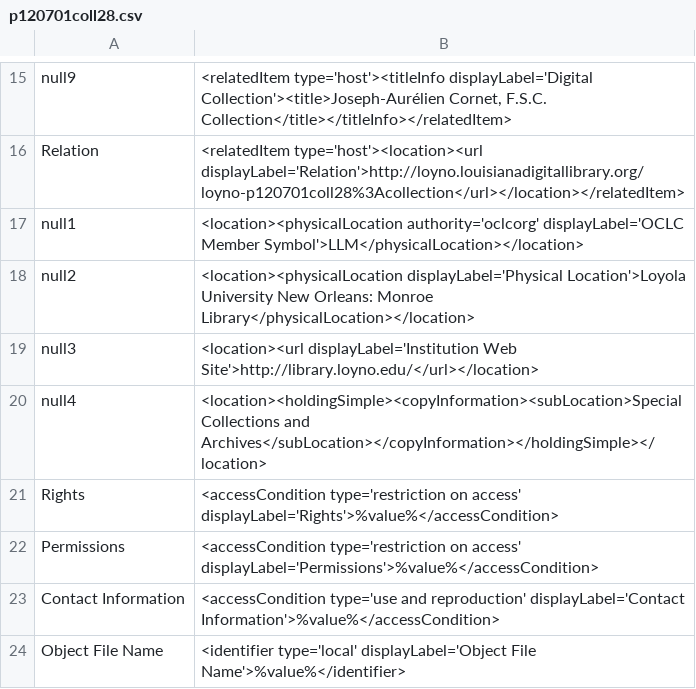
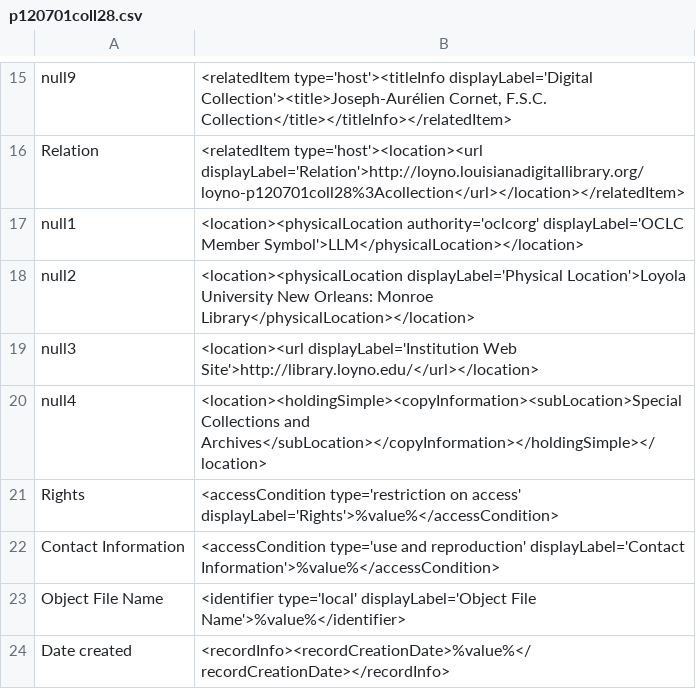
Before and after one commit to lsulibraries/cDM_to_mods, a CSV file: mappings_files/p120701coll28.csv, drawn as a sheet; only a part is shown, gaps mark what is left out; the shorter side is filled out with more unchanged rows.

Commit message:
remove permissions line, per institution request

```diff
--- a/mappings_files/p120701coll28.csv
+++ b/mappings_files/p120701coll28.csv
@@ -21,3 +21,2 @@ null4,"<location><holdingSimple><copyInformation><subLocation>Special Collection
 Rights,"<accessCondition type='restriction on access' displayLabel='Rights'>%value%</accessCondition>"
-Permissions,"<accessCondition type='restriction on access' displayLabel='Permissions'>%value%</accessCondition>"
 Contact Information,"<accessCondition type='use and reproduction' displayLabel='Contact Information'>%value%</accessCondition>"
```
